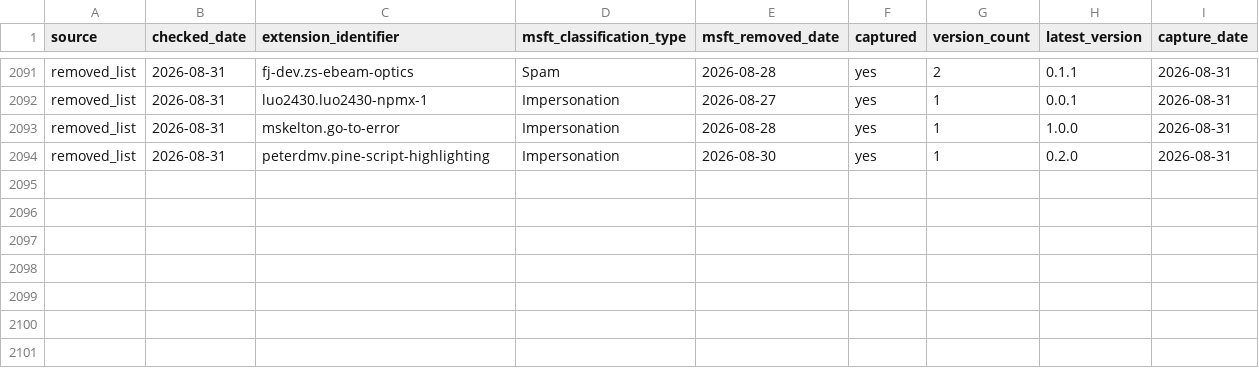
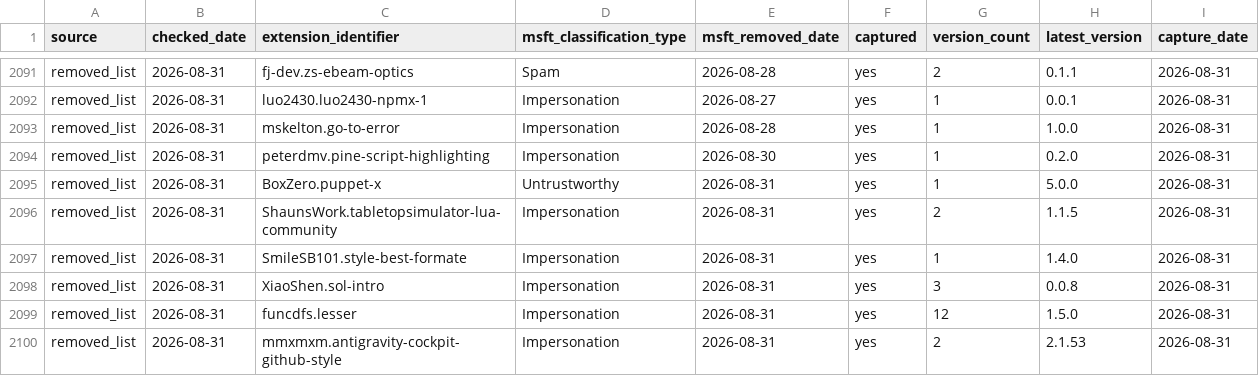
Before and after one commit to kalachkar/vsmex, a CSV file: metadata/msft_vscode_flagged_extensions.csv, drawn as a sheet; only a part is shown, gaps mark what is left out.

Commit message:
sync: +6 new flagged extensions

```diff
--- a/metadata/msft_vscode_flagged_extensions.csv
+++ b/metadata/msft_vscode_flagged_extensions.csv
@@ -2094 +2094,7 @@ removed_list,2026-08-31,mskelton.go-to-error,Impersonation,2026-08-28,yes,1,1.0.
 removed_list,2026-08-31,peterdmv.pine-script-highlighting,Impersonation,2026-08-30,yes,1,0.2.0,2026-08-31
+removed_list,2026-08-31,BoxZero.puppet-x,Untrustworthy,2026-08-31,yes,1,5.0.0,2026-08-31
+removed_list,2026-08-31,ShaunsWork.tabletopsimulator-lua-community,Impersonation,2026-08-31,yes,2,1.1.5,2026-08-31
+removed_list,2026-08-31,SmileSB101.style-best-formate,Impersonation,2026-08-31,yes,1,1.4.0,2026-08-31
+removed_list,2026-08-31,XiaoShen.sol-intro,Impersonation,2026-08-31,yes,3,0.0.8,2026-08-31
+removed_list,2026-08-31,funcdfs.lesser,Impersonation,2026-08-31,yes,12,1.5.0,2026-08-31
+removed_list,2026-08-31,mmxmxm.antigravity-cockpit-github-style,Impersonation,2026-08-31,yes,2,2.1.53,2026-08-31
```
